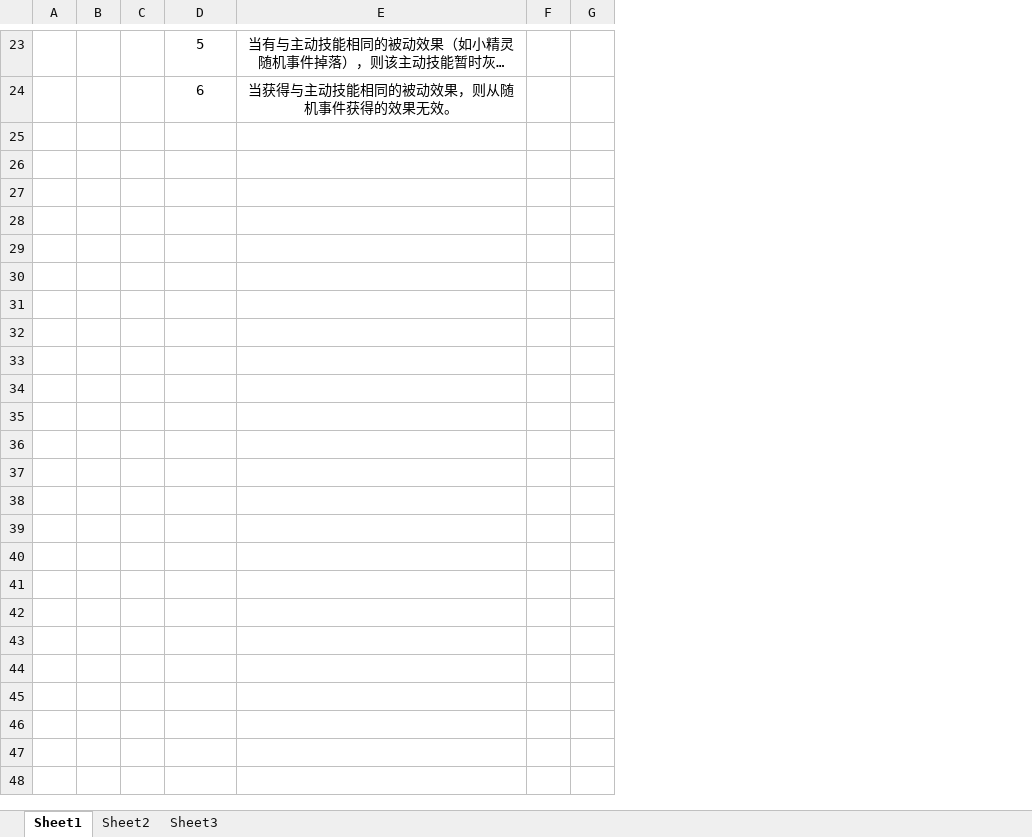
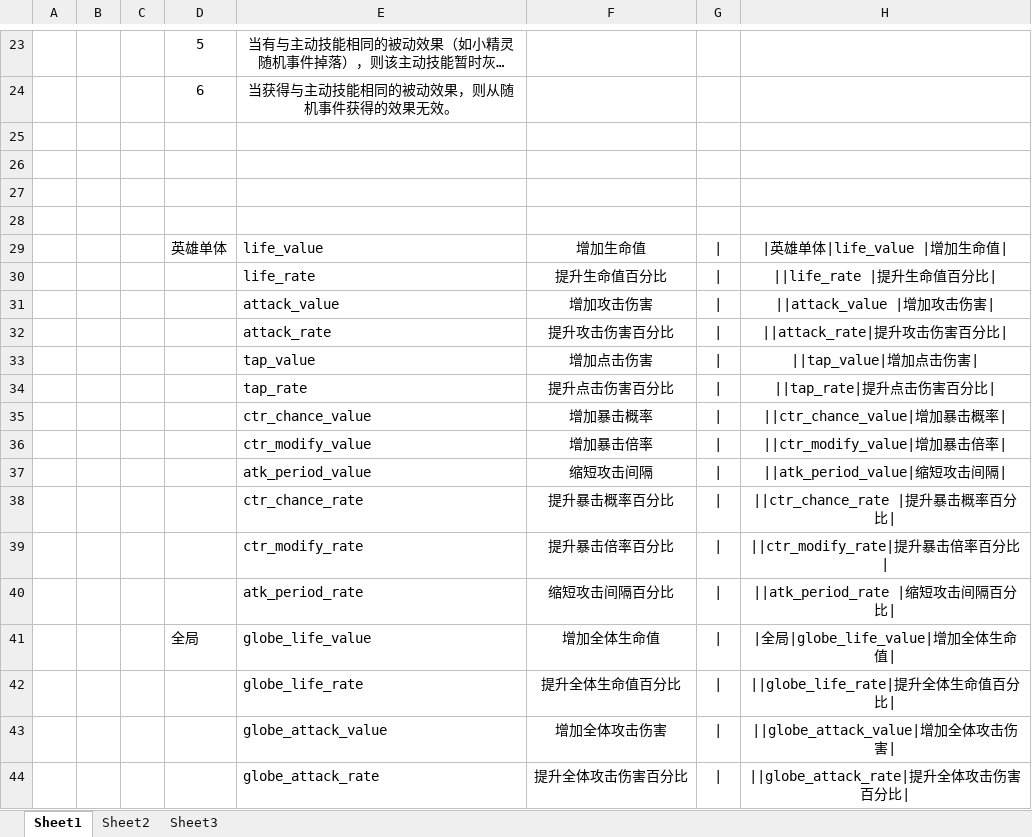
Before and after one commit to sgtcloud/sgtcloud-ossgame-project-zero, an Excel workbook: doc/主动技能/主动技能类型.xlsx, sheet Sheet1, drawn as a sheet; only a part is shown, gaps mark what is left out; long unchanged cells end in …; values as stored, in another font and other column widths than the file's, no borders; removed rows and columns are numbered as before the commit, all else as after; the diff covers the shown part only; the diff names each change by its address in the sheet, - before the commit and + after, or states it on an @@ line.

```diff
--- a/doc/主动技能/主动技能类型.xlsx (sheet Sheet1)
+++ b/doc/主动技能/主动技能类型.xlsx (sheet Sheet1)
-column F, empty
+column F, empty
+column H, empty
+row 25: (empty)
+row 26: (empty)
+row 27: (empty)
+row 28: (empty)
+row 29:  |  |  | 英雄单体 | life_value | 增加生命值 | | | |英雄单体|life_value |增加生命值
+row 30:  |  |  |  | life_rate | 提升生命值百分比 | | | ||life_rate |提升生命值百分比
+row 31:  |  |  |  | attack_value | 增加攻击伤害 | | | ||attack_value |增加攻击伤害
+row 32:  |  |  |  | attack_rate | 提升攻击伤害百分比 | | | ||attack_rate|提升攻击伤害百分比
+row 33:  |  |  |  | tap_value | 增加点击伤害 | | | ||tap_value|增加点击伤害
+row 34:  |  |  |  | tap_rate | 提升点击伤害百分比 | | | ||tap_rate|提升点击伤害百分比
+row 35:  |  |  |  | ctr_chance_value | 增加暴击概率 | | | ||ctr_chance_value|增加暴击概率
+row 36:  |  |  |  | ctr_modify_value | 增加暴击倍率 | | | ||ctr_modify_value|增加暴击倍率
+row 37:  |  |  |  | atk_period_value | 缩短攻击间隔 | | | ||atk_period_value|缩短攻击间隔
+row 38:  |  |  |  | ctr_chance_rate | 提升暴击概率百分比 | | | ||ctr_chance_rate |提升暴击概率百分比
+row 39:  |  |  |  | ctr_modify_rate | 提升暴击倍率百分比 | | | ||ctr_modify_rate|提升暴击倍率百分比
+row 40:  |  |  |  | atk_period_rate | 缩短攻击间隔百分比 | | | ||atk_period_rate |缩短攻击间隔百分比
+row 41:  |  |  | 全局 | globe_life_value | 增加全体生命值 | | | |全局|globe_life_value|增加全体生命值
+row 42:  |  |  |  | globe_life_rate | 提升全体生命值百分比 | | | ||globe_life_rate|提升全体生命值百分比
+row 43:  |  |  |  | globe_attack_value | 增加全体攻击伤害 | | | ||globe_attack_value|增加全体攻击伤害
+row 44:  |  |  |  | globe_attack_rate | 提升全体攻击伤害百分比 | | | ||globe_attack_rate|提升全体攻击伤害百分比
```
Also changed, not shown: 73 added rows elsewhere in this sheet, doc/UI需求.xlsx, 3 other files.
